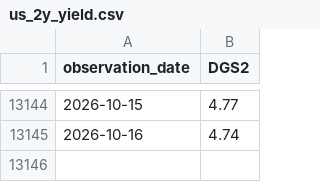
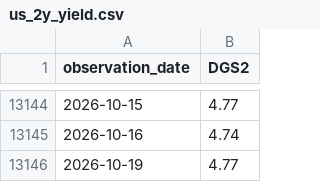
Before and after one commit to dylanlu0604-dot/fomc-hawkish-score, a CSV file: data/us_2y_yield.csv, drawn as a sheet; only a part is shown, gaps mark what is left out.

```diff
--- a/data/us_2y_yield.csv
+++ b/data/us_2y_yield.csv
@@ -13145 +13145,2 @@ observation_date,DGS2
 2026-10-16,4.74
+2026-10-19,4.77
```
